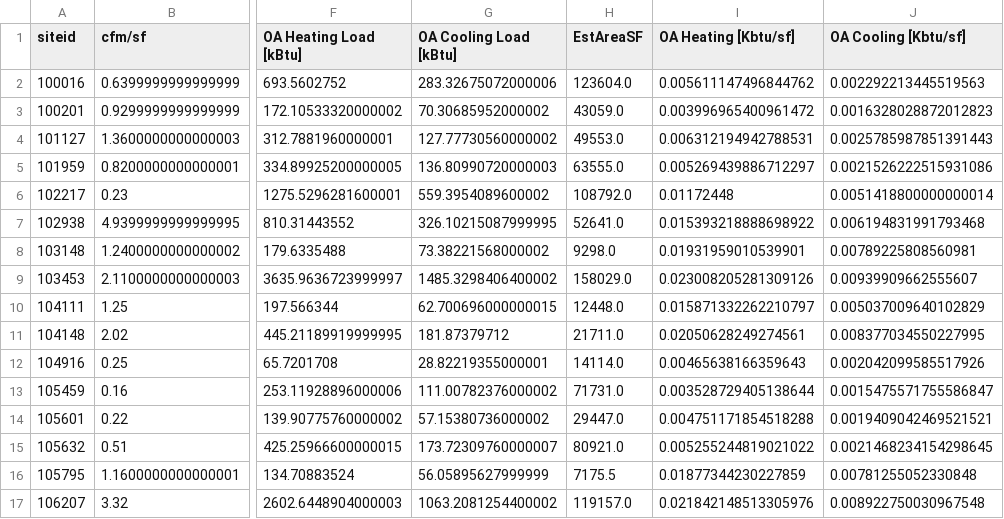
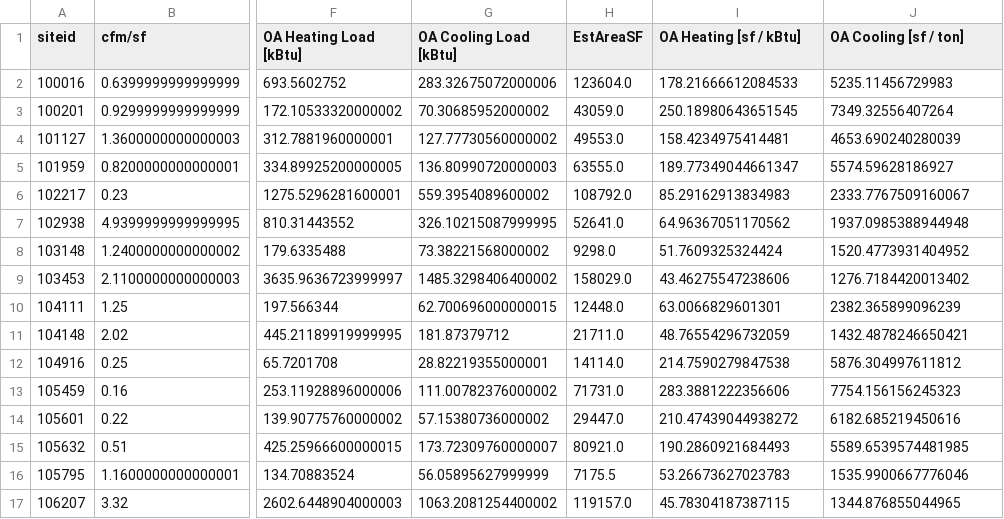
Before and after one commit to sspiel4/OCCE_HVAC_Comparison, a CSV file: RESULTS/OA_LOADS.csv, drawn as a sheet; only a part is shown, gaps mark what is left out; the diff covers the shown part only; the diff names each change by its address in the sheet, - before the commit and + after, or states it on an @@ line.

```diff
--- a/RESULTS/OA_LOADS.csv
+++ b/RESULTS/OA_LOADS.csv
-I1: OA Heating [Kbtu/sf]
+I1: OA Heating [sf / kBtu]
-J1: OA Cooling [Kbtu/sf]
+J1: OA Cooling [sf / ton]
-I2 (OA Heating [sf / kBtu]): 0.005611147496844762
+I2 (OA Heating [sf / kBtu]): 178.21666612084533
-J2 (OA Cooling [sf / ton]): 0.002292213445519563
+J2 (OA Cooling [sf / ton]): 5235.11456729983
-I3 (OA Heating [sf / kBtu]): 0.003996965400961472
+I3 (OA Heating [sf / kBtu]): 250.18980643651545
-J3 (OA Cooling [sf / ton]): 0.0016328028872012823
+J3 (OA Cooling [sf / ton]): 7349.32556407264
-I4 (OA Heating [sf / kBtu]): 0.006312194942788531
+I4 (OA Heating [sf / kBtu]): 158.4234975414481
-J4 (OA Cooling [sf / ton]): 0.0025785987851391443
+J4 (OA Cooling [sf / ton]): 4653.690240280039
-I5 (OA Heating [sf / kBtu]): 0.005269439886712297
+I5 (OA Heating [sf / kBtu]): 189.77349044661347
-J5 (OA Cooling [sf / ton]): 0.0021526222515931086
+J5 (OA Cooling [sf / ton]): 5574.59628186927
-I6 (OA Heating [sf / kBtu]): 0.01172448
+I6 (OA Heating [sf / kBtu]): 85.29162913834983
-J6 (OA Cooling [sf / ton]): 0.0051418800000000014
+J6 (OA Cooling [sf / ton]): 2333.7767509160067
-I7 (OA Heating [sf / kBtu]): 0.015393218888698922
+I7 (OA Heating [sf / kBtu]): 64.96367051170562
-J7 (OA Cooling [sf / ton]): 0.006194831991793468
+J7 (OA Cooling [sf / ton]): 1937.0985388944948
-I8 (OA Heating [sf / kBtu]): 0.01931959010539901
+I8 (OA Heating [sf / kBtu]): 51.7609325324424
-J8 (OA Cooling [sf / ton]): 0.00789225808560981
+J8 (OA Cooling [sf / ton]): 1520.4773931404952
-I9 (OA Heating [sf / kBtu]): 0.023008205281309126
+I9 (OA Heating [sf / kBtu]): 43.46275547238606
-J9 (OA Cooling [sf / ton]): 0.00939909662555607
+J9 (OA Cooling [sf / ton]): 1276.7184420013402
-I10 (OA Heating [sf / kBtu]): 0.015871332262210797
+I10 (OA Heating [sf / kBtu]): 63.0066829601301
-J10 (OA Cooling [sf / ton]): 0.005037009640102829
+J10 (OA Cooling [sf / ton]): 2382.365899096239
-I11 (OA Heating [sf / kBtu]): 0.02050628249274561
+I11 (OA Heating [sf / kBtu]): 48.76554296732059
-J11 (OA Cooling [sf / ton]): 0.008377034550227995
+J11 (OA Cooling [sf / ton]): 1432.4878246650421
-I12 (OA Heating [sf / kBtu]): 0.00465638166359643
+I12 (OA Heating [sf / kBtu]): 214.7590279847538
-J12 (OA Cooling [sf / ton]): 0.002042099585517926
+J12 (OA Cooling [sf / ton]): 5876.304997611812
-I13 (OA Heating [sf / kBtu]): 0.003528729405138644
+I13 (OA Heating [sf / kBtu]): 283.3881222356606
-J13 (OA Cooling [sf / ton]): 0.0015475571755586847
+J13 (OA Cooling [sf / ton]): 7754.156156245323
-I14 (OA Heating [sf / kBtu]): 0.004751171854518288
+I14 (OA Heating [sf / kBtu]): 210.47439044938272
-J14 (OA Cooling [sf / ton]): 0.0019409042469521521
+J14 (OA Cooling [sf / ton]): 6182.685219450616
-I15 (OA Heating [sf / kBtu]): 0.005255244819021022
+I15 (OA Heating [sf / kBtu]): 190.2860921684493
-J15 (OA Cooling [sf / ton]): 0.0021468234154298645
+J15 (OA Cooling [sf / ton]): 5589.6539574481985
-I16 (OA Heating [sf / kBtu]): 0.01877344230227859
+I16 (OA Heating [sf / kBtu]): 53.26673627023783
-J16 (OA Cooling [sf / ton]): 0.00781255052330848
+J16 (OA Cooling [sf / ton]): 1535.9900667776046
-I17 (OA Heating [sf / kBtu]): 0.021842148513305976
+I17 (OA Heating [sf / kBtu]): 45.78304187387115
-J17 (OA Cooling [sf / ton]): 0.008922750030967548
+J17 (OA Cooling [sf / ton]): 1344.876855044965
```
Also changed, not shown: 60 edited cells elsewhere in this file, RESULTS/CAPACITIES.csv, 2 other files.
